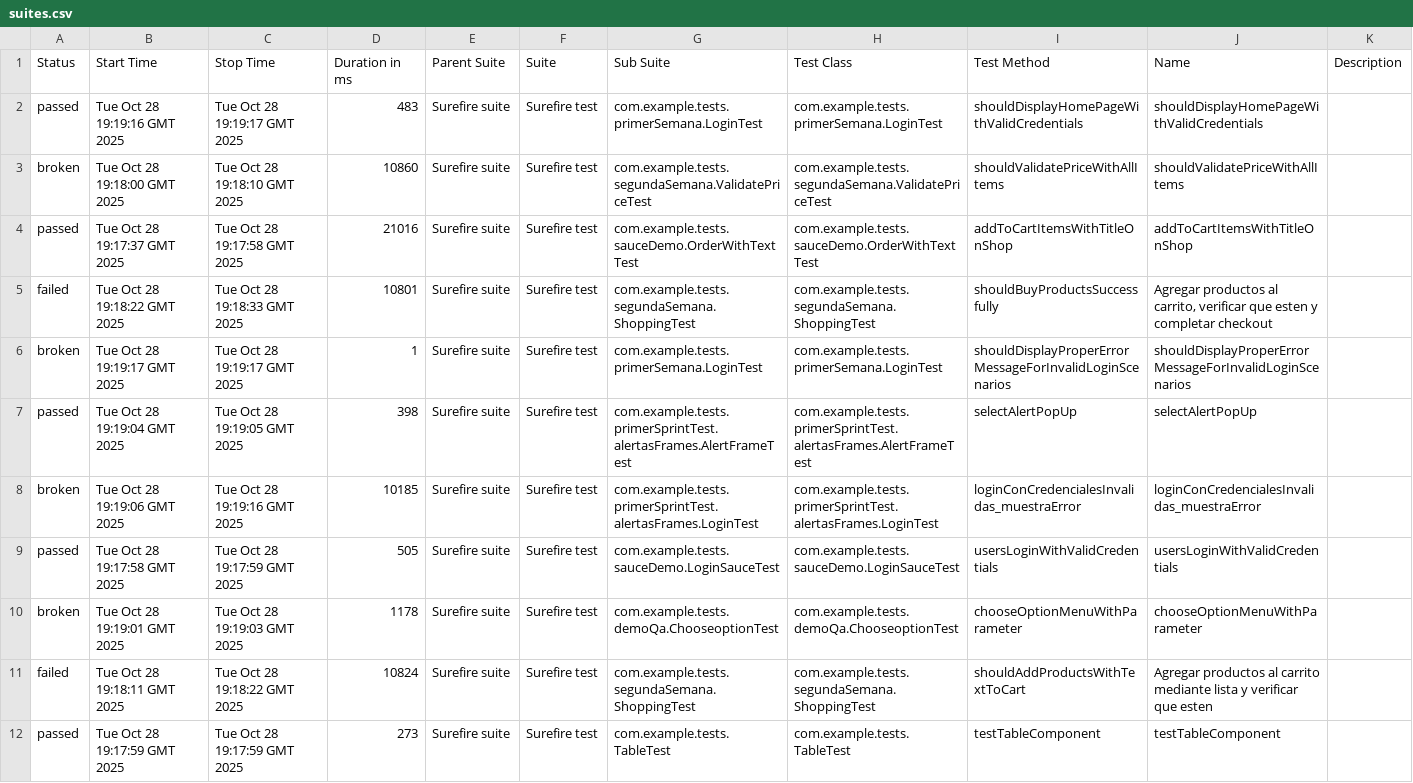
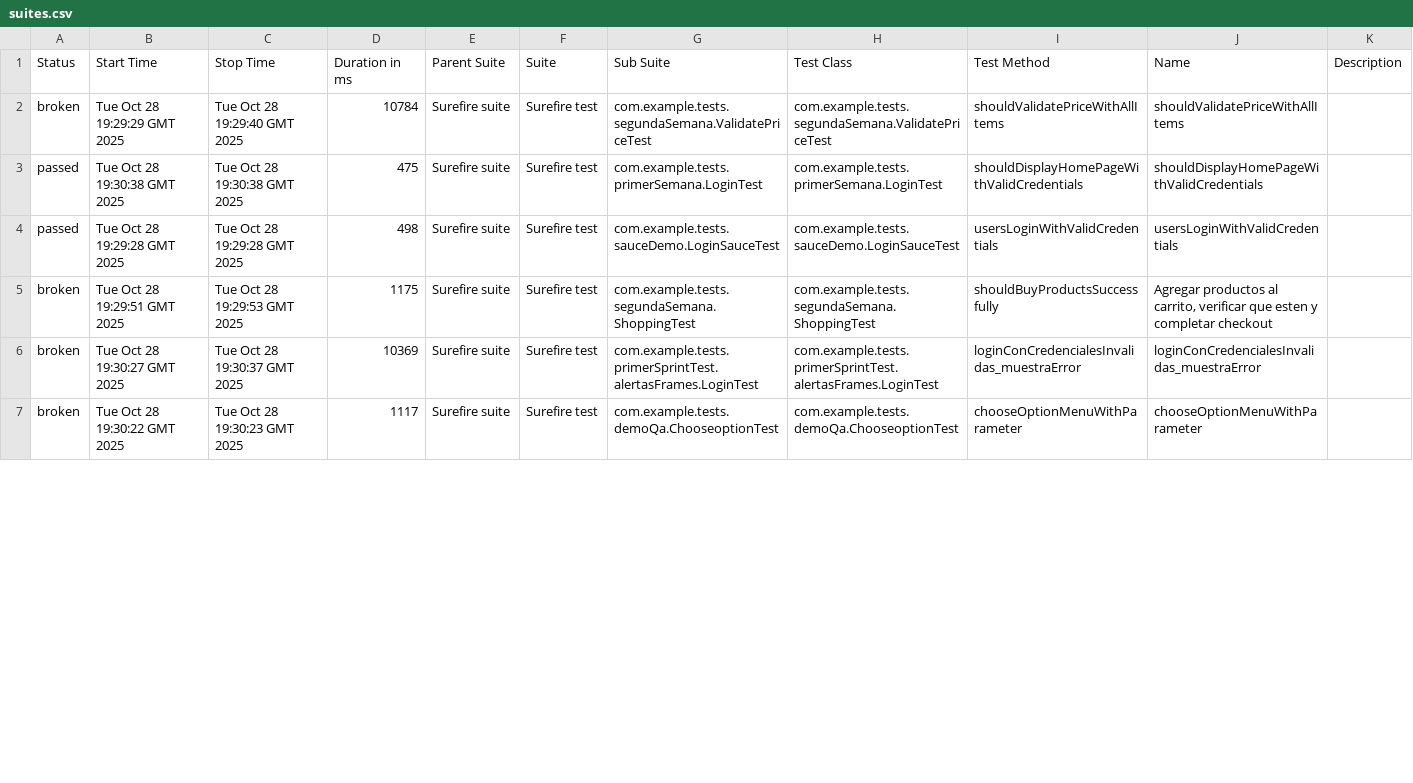
Before and after one commit to MartinAlejandroDiaz98/SeleniumWithIA, a CSV file: pruebareporte/allure-report/data/suites.csv, drawn as a sheet; only a part is shown; the diff covers the shown part only.

Commit message:
Reporte Allure para rama pruebareporte 26d3db0294207e1c93d6d6863af46dd54eb1e414

```diff
--- a/pruebareporte/allure-report/data/suites.csv
+++ b/pruebareporte/allure-report/data/suites.csv
@@ -1,12 +1,7 @@
 "Status","Start Time","Stop Time","Duration in ms","Parent Suite","Suite","Sub Suite","Test Class","Test Method","Name","Description"
-"passed","Tue Oct 28 19:19:16 GMT 2025","Tue Oct 28 19:19:17 GMT 2025","483","Surefire suite","Surefire test","com.example.tests.primerSemana.LoginTest","com.example.tests.primerSemana.LoginTest","shouldDisplayHomePageWithValidCredentials","shouldDisplayHomePageWithValidCredentials",""
-"broken","Tue Oct 28 19:18:00 GMT 2025","Tue Oct 28 19:18:10 GMT 2025","10860","Surefire suite","Surefire test","com.example.tests.segundaSemana.ValidatePriceTest","com.example.tests.segundaSemana.ValidatePriceTest","shouldValidatePriceWithAllItems","shouldValidatePriceWithAllItems",""
-"passed","Tue Oct 28 19:17:37 GMT 2025","Tue Oct 28 19:17:58 GMT 2025","21016","Surefire suite","Surefire test","com.example.tests.sauceDemo.OrderWithTextTest","com.example.tests.sauceDemo.OrderWithTextTest","addToCartItemsWithTitleOnShop","addToCartItemsWithTitleOnShop",""
-"failed","Tue Oct 28 19:18:22 GMT 2025","Tue Oct 28 19:18:33 GMT 2025","10801","Surefire suite","Surefire test","com.example.tests.segundaSemana.ShoppingTest","com.example.tests.segundaSemana.ShoppingTest","shouldBuyProductsSuccessfully","Agregar productos al carrito, verificar que esten y completar checkout",""
-"broken","Tue Oct 28 19:19:17 GMT 2025","Tue Oct 28 19:19:17 GMT 2025","1","Surefire suite","Surefire test","com.example.tests.primerSemana.LoginTest","com.example.tests.primerSemana.LoginTest","shouldDisplayProperErrorMessageForInvalidLoginScenarios","shouldDisplayProperErrorMessageForInvalidLoginScenarios",""
-"passed","Tue Oct 28 19:19:04 GMT 2025","Tue Oct 28 19:19:05 GMT 2025","398","Surefire suite","Surefire test","com.example.tests.primerSprintTest.alertasFrames.AlertFrameTest","com.example.tests.primerSprintTest.alertasFrames.AlertFrameTest","selectAlertPopUp","selectAlertPopUp",""
-"broken","Tue Oct 28 19:19:06 GMT 2025","Tue Oct 28 19:19:16 GMT 2025","10185","Surefire suite","Surefire test","com.example.tests.primerSprintTest.alertasFrames.LoginTest","com.example.tests.primerSprintTest.alertasFrames.LoginTest","loginConCredencialesInvalidas_muestraError","loginConCredencialesInvalidas_muestraError",""
-"passed","Tue Oct 28 19:17:58 GMT 2025","Tue Oct 28 19:17:59 GMT 2025","505","Surefire suite","Surefire test","com.example.tests.sauceDemo.LoginSauceTest","com.example.tests.sauceDemo.LoginSauceTest","usersLoginWithValidCredentials","usersLoginWithValidCredentials",""
-"broken","Tue Oct 28 19:19:01 GMT 2025","Tue Oct 28 19:19:03 GMT 2025","1178","Surefire suite","Surefire test","com.example.tests.demoQa.ChooseoptionTest","com.example.tests.demoQa.ChooseoptionTest","chooseOptionMenuWithParameter","chooseOptionMenuWithParameter",""
-"failed","Tue Oct 28 19:18:11 GMT 2025","Tue Oct 28 19:18:22 GMT 2025","10824","Surefire suite","Surefire test","com.example.tests.segundaSemana.ShoppingTest","com.example.tests.segundaSemana.ShoppingTest","shouldAddProductsWithTextToCart","Agregar productos al carrito mediante lista y verificar que esten",""
-"passed","Tue Oct 28 19:17:59 GMT 2025","Tue Oct 28 19:17:59 GMT 2025","273","Surefire suite","Surefire test","com.example.tests.TableTest","com.example.tests.TableTest","testTableComponent","testTableComponent",""
+"broken","Tue Oct 28 19:29:29 GMT 2025","Tue Oct 28 19:29:40 GMT 2025","10784","Surefire suite","Surefire test","com.example.tests.segundaSemana.ValidatePriceTest","com.example.tests.segundaSemana.ValidatePriceTest","shouldValidatePriceWithAllItems","shouldValidatePriceWithAllItems",""
+"passed","Tue Oct 28 19:30:38 GMT 2025","Tue Oct 28 19:30:38 GMT 2025","475","Surefire suite","Surefire test","com.example.tests.primerSemana.LoginTest","com.example.tests.primerSemana.LoginTest","shouldDisplayHomePageWithValidCredentials","shouldDisplayHomePageWithValidCredentials",""
+"passed","Tue Oct 28 19:29:28 GMT 2025","Tue Oct 28 19:29:28 GMT 2025","498","Surefire suite","Surefire test","com.example.tests.sauceDemo.LoginSauceTest","com.example.tests.sauceDemo.LoginSauceTest","usersLoginWithValidCredentials","usersLoginWithValidCredentials",""
+"broken","Tue Oct 28 19:29:51 GMT 2025","Tue Oct 28 19:29:53 GMT 2025","1175","Surefire suite","Surefire test","com.example.tests.segundaSemana.ShoppingTest","com.example.tests.segundaSemana.ShoppingTest","shouldBuyProductsSuccessfully","Agregar productos al carrito, verificar que esten y completar checkout",""
+"broken","Tue Oct 28 19:30:27 GMT 2025","Tue Oct 28 19:30:37 GMT 2025","10369","Surefire suite","Surefire test","com.example.tests.primerSprintTest.alertasFrames.LoginTest","com.example.tests.primerSprintTest.alertasFrames.LoginTest","loginConCredencialesInvalidas_muestraError","loginConCredencialesInvalidas_muestraError",""
+"broken","Tue Oct 28 19:30:22 GMT 2025","Tue Oct 28 19:30:23 GMT 2025","1117","Surefire suite","Surefire test","com.example.tests.demoQa.ChooseoptionTest","com.example.tests.demoQa.ChooseoptionTest","chooseOptionMenuWithParameter","chooseOptionMenuWithParameter",""
```
Also changed, not shown: 5 added rows and 9 edited cells elsewhere in this file, 54 other files.
